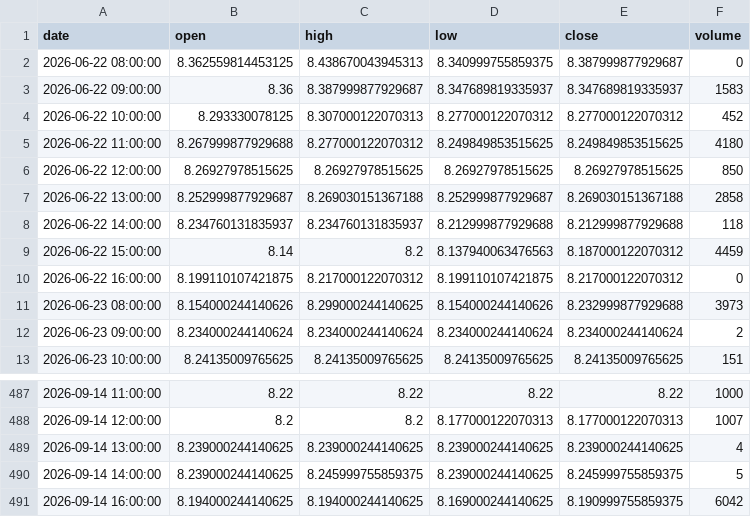
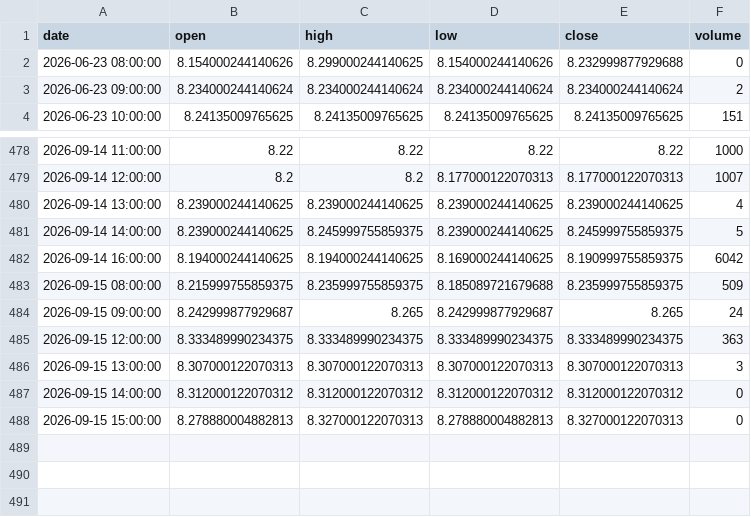
Before and after one commit to grahamgourlay-prog/Fortress2026, a CSV file: chart-pipeline/portfolio_data/NAVY_1h.csv, drawn as a sheet; only a part is shown, gaps mark what is left out.

Commit message:
chore: scheduled chart refresh 2026-09-16 UTC

```diff
--- a/chart-pipeline/portfolio_data/NAVY_1h.csv
+++ b/chart-pipeline/portfolio_data/NAVY_1h.csv
@@ -1,12 +1,3 @@
 date,open,high,low,close,volume
-2026-06-22 08:00:00,8.362559814453125,8.438670043945313,8.340999755859375,8.387999877929687,0
-2026-06-22 09:00:00,8.36,8.387999877929687,8.347689819335937,8.347689819335937,1583
-2026-06-22 10:00:00,8.293330078125,8.307000122070313,8.277000122070312,8.277000122070312,452
-2026-06-22 11:00:00,8.267999877929688,8.277000122070312,8.249849853515625,8.249849853515625,4180
-2026-06-22 12:00:00,8.26927978515625,8.26927978515625,8.26927978515625,8.26927978515625,850
-2026-06-22 13:00:00,8.252999877929687,8.269030151367188,8.252999877929687,8.269030151367188,2858
-2026-06-22 14:00:00,8.234760131835937,8.234760131835937,8.212999877929688,8.212999877929688,118
-2026-06-22 15:00:00,8.14,8.2,8.137940063476563,8.187000122070312,4459
-2026-06-22 16:00:00,8.199110107421875,8.217000122070312,8.199110107421875,8.217000122070312,0
-2026-06-23 08:00:00,8.154000244140626,8.299000244140625,8.154000244140626,8.232999877929688,3973
+2026-06-23 08:00:00,8.154000244140626,8.299000244140625,8.154000244140626,8.232999877929688,0
 2026-06-23 09:00:00,8.234000244140624,8.234000244140624,8.234000244140624,8.234000244140624,2
@@ -491 +482,7 @@ date,open,high,low,close,volume
 2026-09-14 16:00:00,8.194000244140625,8.194000244140625,8.169000244140625,8.190999755859375,6042
+2026-09-15 08:00:00,8.215999755859375,8.235999755859375,8.185089721679688,8.235999755859375,509
+2026-09-15 09:00:00,8.242999877929687,8.265,8.242999877929687,8.265,24
+2026-09-15 12:00:00,8.333489990234375,8.333489990234375,8.333489990234375,8.333489990234375,363
+2026-09-15 13:00:00,8.307000122070313,8.307000122070313,8.307000122070313,8.307000122070313,3
+2026-09-15 14:00:00,8.312000122070312,8.312000122070312,8.312000122070312,8.312000122070312,0
+2026-09-15 15:00:00,8.278880004882813,8.327000122070313,8.278880004882813,8.327000122070313,0
```
Also changed, not shown: chart-pipeline/portfolio_data/COPG_1day.csv, chart-pipeline/portfolio_data/CYBP_1h.csv, 34 other files.
